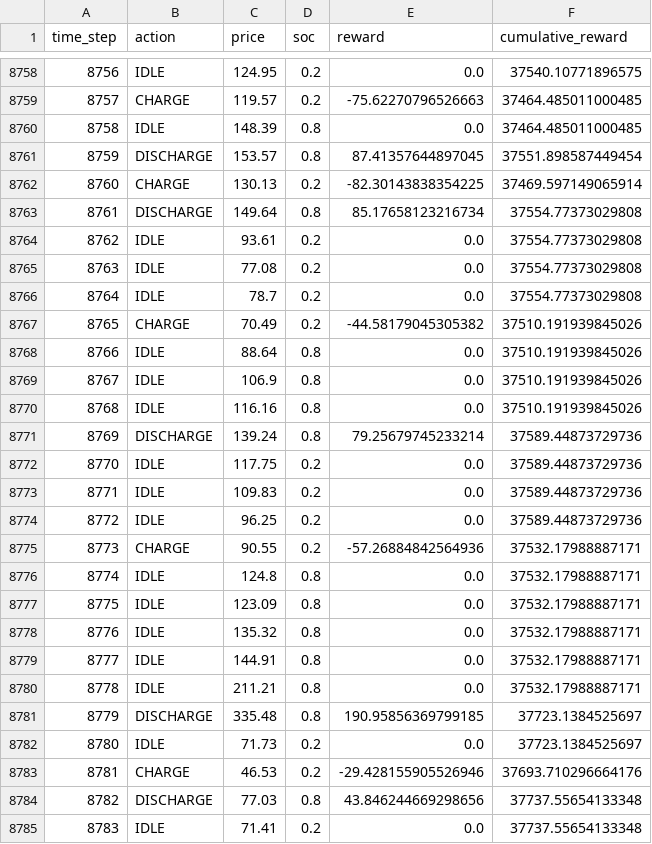
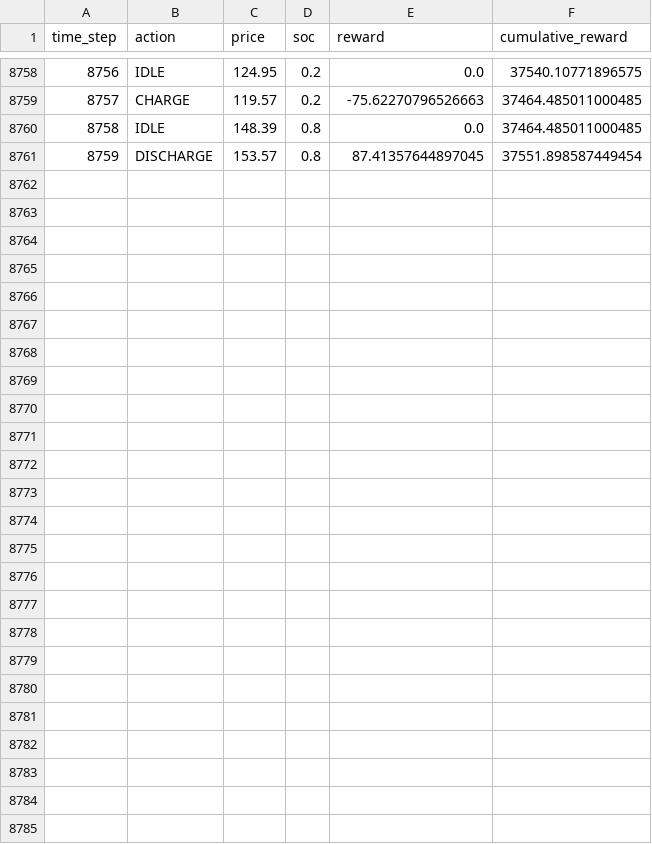
Before and after one commit to Dorianvh/EOR-Thesis, a CSV file: data/ILP_results_2024.csv, drawn as a sheet; only a part is shown, gaps mark what is left out; removed rows and columns are numbered as before the commit, all else as after; the diff covers the shown part only; the diff names each change by its address in the sheet, - before the commit and + after, or states it on an @@ line.

Commit message:
plot results

```diff
--- a/data/ILP_results_2024.csv
+++ b/data/ILP_results_2024.csv
-row 8762: 8760 | CHARGE | 130.13 | 0.2 | -82.30143838354225 | 37469.597149065914
-row 8763: 8761 | DISCHARGE | 149.64 | 0.8 | 85.17658123216734 | 37554.77373029808
-row 8764: 8762 | IDLE | 93.61 | 0.2 | 0.0 | 37554.77373029808
-row 8765: 8763 | IDLE | 77.08 | 0.2 | 0.0 | 37554.77373029808
-row 8766: 8764 | IDLE | 78.7 | 0.2 | 0.0 | 37554.77373029808
-row 8767: 8765 | CHARGE | 70.49 | 0.2 | -44.58179045305382 | 37510.191939845026
-row 8768: 8766 | IDLE | 88.64 | 0.8 | 0.0 | 37510.191939845026
-row 8769: 8767 | IDLE | 106.9 | 0.8 | 0.0 | 37510.191939845026
-row 8770: 8768 | IDLE | 116.16 | 0.8 | 0.0 | 37510.191939845026
-row 8771: 8769 | DISCHARGE | 139.24 | 0.8 | 79.25679745233214 | 37589.44873729736
-row 8772: 8770 | IDLE | 117.75 | 0.2 | 0.0 | 37589.44873729736
-row 8773: 8771 | IDLE | 109.83 | 0.2 | 0.0 | 37589.44873729736
-row 8774: 8772 | IDLE | 96.25 | 0.2 | 0.0 | 37589.44873729736
-row 8775: 8773 | CHARGE | 90.55 | 0.2 | -57.26884842564936 | 37532.17988887171
-row 8776: 8774 | IDLE | 124.8 | 0.8 | 0.0 | 37532.17988887171
-row 8777: 8775 | IDLE | 123.09 | 0.8 | 0.0 | 37532.17988887171
-row 8778: 8776 | IDLE | 135.32 | 0.8 | 0.0 | 37532.17988887171
-row 8779: 8777 | IDLE | 144.91 | 0.8 | 0.0 | 37532.17988887171
-row 8780: 8778 | IDLE | 211.21 | 0.8 | 0.0 | 37532.17988887171
-row 8781: 8779 | DISCHARGE | 335.48 | 0.8 | 190.95856369799185 | 37723.1384525697
-row 8782: 8780 | IDLE | 71.73 | 0.2 | 0.0 | 37723.1384525697
-row 8783: 8781 | CHARGE | 46.53 | 0.2 | -29.428155905526946 | 37693.710296664176
-row 8784: 8782 | DISCHARGE | 77.03 | 0.8 | 43.846244669298656 | 37737.55654133348
-row 8785: 8783 | IDLE | 71.41 | 0.2 | 0.0 | 37737.55654133348
```
Also changed, not shown: 1 added row, 1 removed row and row numbers in column A elsewhere in this file, 4 other files.
